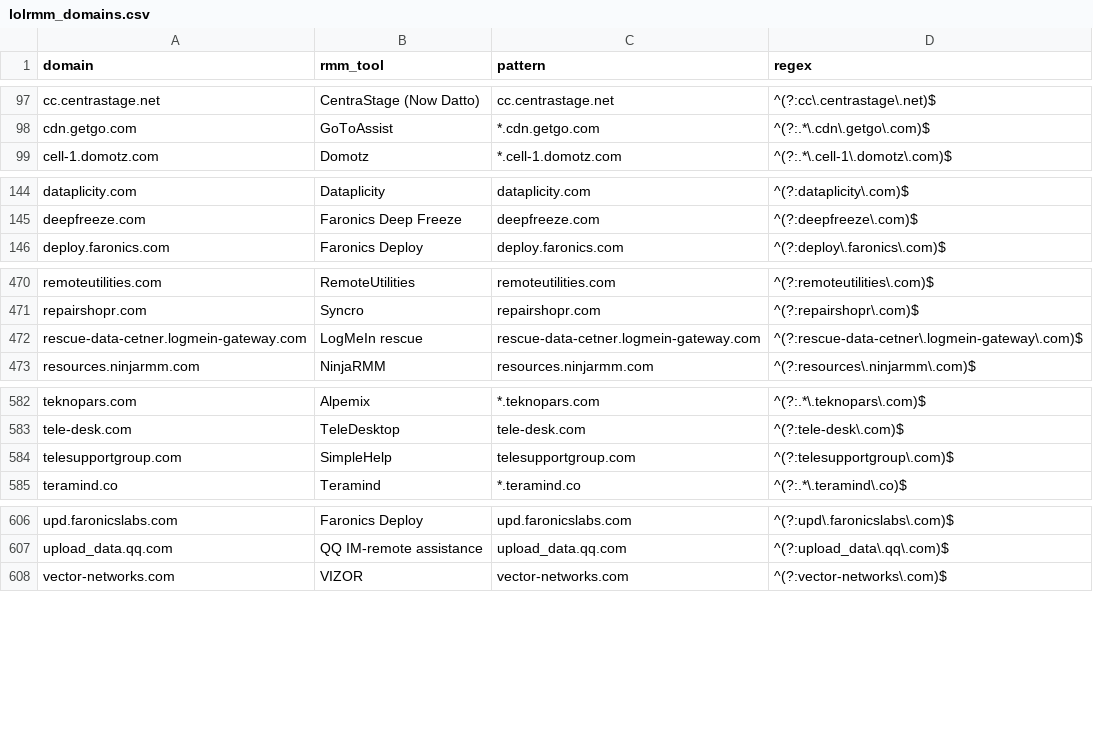
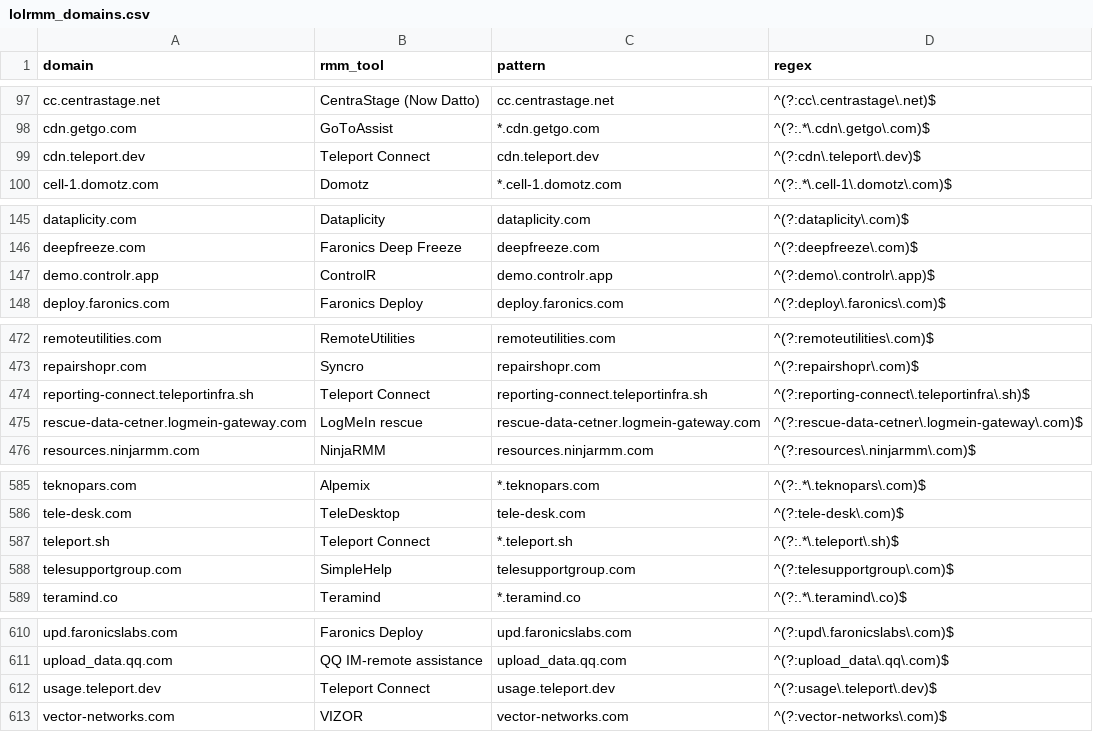
Before and after one commit to NyxLab-Research/loldrivers-lolrmm-mirror, a CSV file: data/lolrmm_domains.csv, drawn as a sheet; only a part is shown, gaps mark what is left out.

```diff
--- a/data/lolrmm_domains.csv
+++ b/data/lolrmm_domains.csv
@@ -98,2 +98,3 @@ cc.centrastage.net,CentraStage (Now Datto),cc.centrastage.net,^(?:cc\.centrastag
 cdn.getgo.com,GoToAssist,*.cdn.getgo.com,^(?:.*\.cdn\.getgo\.com)$
+cdn.teleport.dev,Teleport Connect,cdn.teleport.dev,^(?:cdn\.teleport\.dev)$
 cell-1.domotz.com,Domotz,*.cell-1.domotz.com,^(?:.*\.cell-1\.domotz\.com)$
@@ -145,2 +146,3 @@ dataplicity.com,Dataplicity,dataplicity.com,^(?:dataplicity\.com)$
 deepfreeze.com,Faronics Deep Freeze,deepfreeze.com,^(?:deepfreeze\.com)$
+demo.controlr.app,ControlR,demo.controlr.app,^(?:demo\.controlr\.app)$
 deploy.faronics.com,Faronics Deploy,deploy.faronics.com,^(?:deploy\.faronics\.com)$
@@ -471,2 +473,3 @@ remoteutilities.com,RemoteUtilities,remoteutilities.com,^(?:remoteutilities\.com
 repairshopr.com,Syncro,repairshopr.com,^(?:repairshopr\.com)$
+reporting-connect.teleportinfra.sh,Teleport Connect,reporting-connect.teleportinfra.sh,^(?:reporting-connect\.teleportinfra\.sh)$
 rescue-data-cetner.logmein-gateway.com,LogMeIn rescue,rescue-data-cetner.logmein-gateway.com,^(?:rescue-data-cetner\.logmein-gateway\.com)$
@@ -583,2 +586,3 @@ teknopars.com,Alpemix,*.teknopars.com,^(?:.*\.teknopars\.com)$
 tele-desk.com,TeleDesktop,tele-desk.com,^(?:tele-desk\.com)$
+teleport.sh,Teleport Connect,*.teleport.sh,^(?:.*\.teleport\.sh)$
 telesupportgroup.com,SimpleHelp,telesupportgroup.com,^(?:telesupportgroup\.com)$
@@ -607,2 +611,3 @@ upd.faronicslabs.com,Faronics Deploy,upd.faronicslabs.com,^(?:upd\.faronicslabs\
 upload_data.qq.com,QQ IM-remote assistance,upload_data.qq.com,^(?:upload_data\.qq\.com)$
+usage.teleport.dev,Teleport Connect,usage.teleport.dev,^(?:usage\.teleport\.dev)$
 vector-networks.com,VIZOR,vector-networks.com,^(?:vector-networks\.com)$
```
Also changed, not shown: 1 other file.
